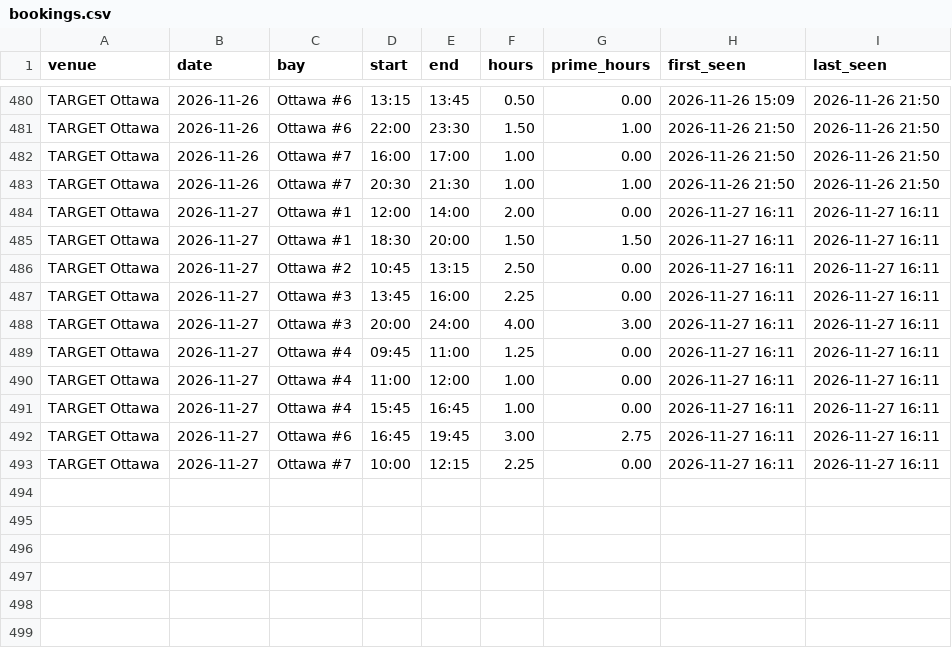
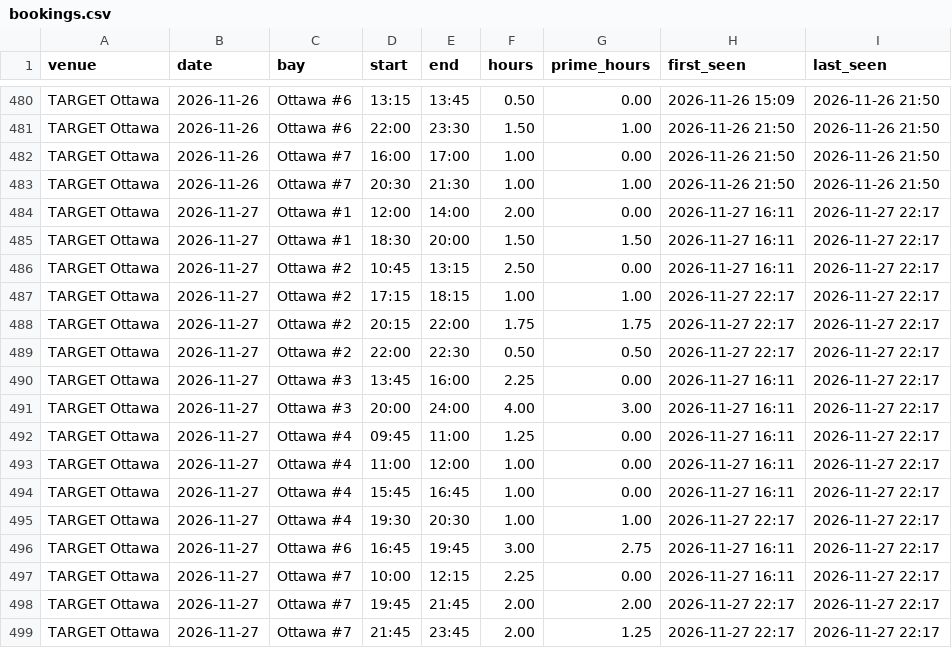
Before and after one commit to danielnicholson14/CrispyContact, a CSV file: data/bookings.csv, drawn as a sheet; only a part is shown, gaps mark what is left out.

```diff
--- a/data/bookings.csv
+++ b/data/bookings.csv
@@ -483,11 +483,17 @@ TARGET Ottawa,2026-11-26,Ottawa #7,16:00,17:00,1.00,0.00,2026-11-26 21:50,2026-1
 TARGET Ottawa,2026-11-26,Ottawa #7,20:30,21:30,1.00,1.00,2026-11-26 21:50,2026-11-26 21:50
-TARGET Ottawa,2026-11-27,Ottawa #1,12:00,14:00,2.00,0.00,2026-11-27 16:11,2026-11-27 16:11
-TARGET Ottawa,2026-11-27,Ottawa #1,18:30,20:00,1.50,1.50,2026-11-27 16:11,2026-11-27 16:11
-TARGET Ottawa,2026-11-27,Ottawa #2,10:45,13:15,2.50,0.00,2026-11-27 16:11,2026-11-27 16:11
-TARGET Ottawa,2026-11-27,Ottawa #3,13:45,16:00,2.25,0.00,2026-11-27 16:11,2026-11-27 16:11
-TARGET Ottawa,2026-11-27,Ottawa #3,20:00,24:00,4.00,3.00,2026-11-27 16:11,2026-11-27 16:11
-TARGET Ottawa,2026-11-27,Ottawa #4,09:45,11:00,1.25,0.00,2026-11-27 16:11,2026-11-27 16:11
-TARGET Ottawa,2026-11-27,Ottawa #4,11:00,12:00,1.00,0.00,2026-11-27 16:11,2026-11-27 16:11
-TARGET Ottawa,2026-11-27,Ottawa #4,15:45,16:45,1.00,0.00,2026-11-27 16:11,2026-11-27 16:11
-TARGET Ottawa,2026-11-27,Ottawa #6,16:45,19:45,3.00,2.75,2026-11-27 16:11,2026-11-27 16:11
-TARGET Ottawa,2026-11-27,Ottawa #7,10:00,12:15,2.25,0.00,2026-11-27 16:11,2026-11-27 16:11
+TARGET Ottawa,2026-11-27,Ottawa #1,12:00,14:00,2.00,0.00,2026-11-27 16:11,2026-11-27 22:17
+TARGET Ottawa,2026-11-27,Ottawa #1,18:30,20:00,1.50,1.50,2026-11-27 16:11,2026-11-27 22:17
+TARGET Ottawa,2026-11-27,Ottawa #2,10:45,13:15,2.50,0.00,2026-11-27 16:11,2026-11-27 22:17
+TARGET Ottawa,2026-11-27,Ottawa #2,17:15,18:15,1.00,1.00,2026-11-27 22:17,2026-11-27 22:17
+TARGET Ottawa,2026-11-27,Ottawa #2,20:15,22:00,1.75,1.75,2026-11-27 22:17,2026-11-27 22:17
+TARGET Ottawa,2026-11-27,Ottawa #2,22:00,22:30,0.50,0.50,2026-11-27 22:17,2026-11-27 22:17
+TARGET Ottawa,2026-11-27,Ottawa #3,13:45,16:00,2.25,0.00,2026-11-27 16:11,2026-11-27 22:17
+TARGET Ottawa,2026-11-27,Ottawa #3,20:00,24:00,4.00,3.00,2026-11-27 16:11,2026-11-27 22:17
+TARGET Ottawa,2026-11-27,Ottawa #4,09:45,11:00,1.25,0.00,2026-11-27 16:11,2026-11-27 22:17
+TARGET Ottawa,2026-11-27,Ottawa #4,11:00,12:00,1.00,0.00,2026-11-27 16:11,2026-11-27 22:17
+TARGET Ottawa,2026-11-27,Ottawa #4,15:45,16:45,1.00,0.00,2026-11-27 16:11,2026-11-27 22:17
+TARGET Ottawa,2026-11-27,Ottawa #4,19:30,20:30,1.00,1.00,2026-11-27 22:17,2026-11-27 22:17
+TARGET Ottawa,2026-11-27,Ottawa #6,16:45,19:45,3.00,2.75,2026-11-27 16:11,2026-11-27 22:17
+TARGET Ottawa,2026-11-27,Ottawa #7,10:00,12:15,2.25,0.00,2026-11-27 16:11,2026-11-27 22:17
+TARGET Ottawa,2026-11-27,Ottawa #7,19:45,21:45,2.00,2.00,2026-11-27 22:17,2026-11-27 22:17
+TARGET Ottawa,2026-11-27,Ottawa #7,21:45,23:45,2.00,1.25,2026-11-27 22:17,2026-11-27 22:17
```
Also changed, not shown: data/weekly_summary.csv, 1 other file.
